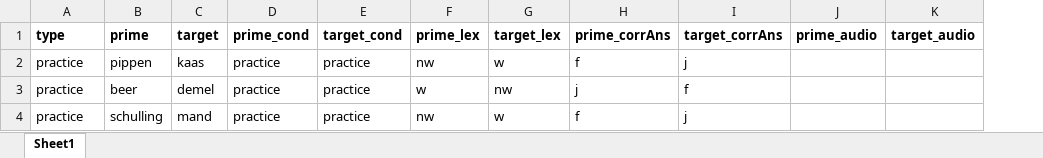
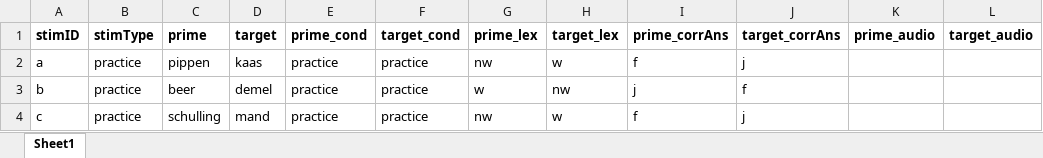
Before and after one commit to kemaeri/ldt-dutch, an Excel workbook: resources/practice.xlsx, sheet Sheet1, drawn as a sheet; values as stored, in another font and other column widths than the file's, no borders; conditional formats not drawn; addresses are those after the commit; the diff names each change by its address in the sheet, - before the commit and + after, or states it on an @@ line.

```diff
--- a/resources/practice.xlsx (sheet Sheet1)
+++ b/resources/practice.xlsx (sheet Sheet1)
+column A (stimID), rows 2-4: a | b | c
-B1: type
+B1: stimType
```
Also changed, not shown: resources/list1.xlsx, resources/list2.xlsx, 7 other files.
